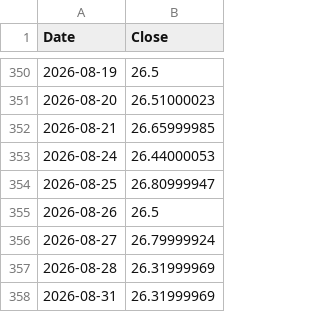
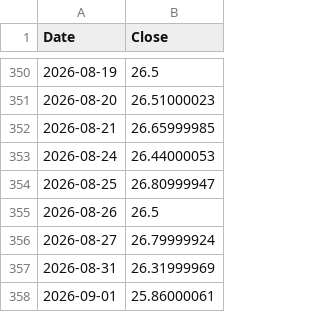
Before and after one commit to delslo323/ULTY-Data, a CSV file: data/prices.csv, drawn as a sheet; only a part is shown, gaps mark what is left out.

Commit message:
update data/prices.csv @ 2026-09-01T21:21:24.815Z

```diff
--- a/data/prices.csv
+++ b/data/prices.csv
@@ -356,3 +356,3 @@
 "2026-08-27","26.79999924"
-"2026-08-28","26.31999969"
 "2026-08-31","26.31999969"
+"2026-09-01","25.86000061"
```
